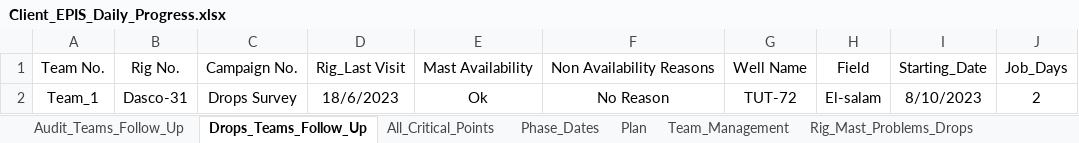
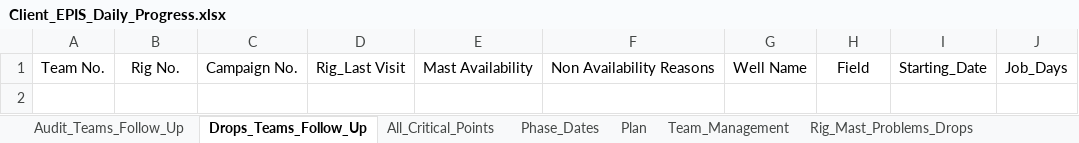
Before and after one commit to EPIS2023/KPC_EPIS_Follow_Up, an Excel workbook: Client_EPIS_Daily_Progress.xlsx, sheet Drops_Teams_Follow_Up, drawn as a sheet; values as stored, in another font and other column widths than the file's, no borders; the diff names each change by its address in the sheet, - before the commit and + after, or states it on an @@ line.

```diff
--- a/Client_EPIS_Daily_Progress.xlsx (sheet Drops_Teams_Follow_Up)
+++ b/Client_EPIS_Daily_Progress.xlsx (sheet Drops_Teams_Follow_Up)
-row 2: Team_1 | Dasco-31 | Drops Survey | 18/6/2023 | Ok | No Reason | TUT-72 | El-salam | 8/10/2023 | 2
```
Also changed, not shown: sheet All_Critical_Points, sheet Team_Management.
